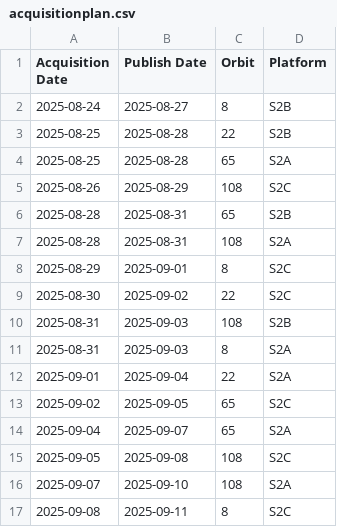
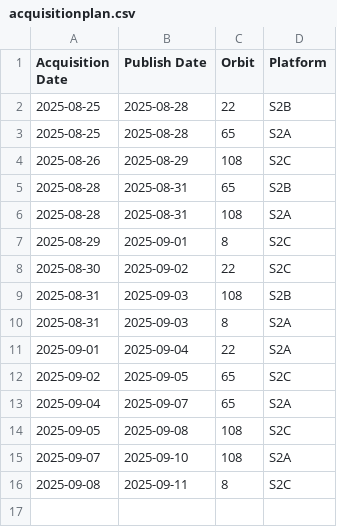
Before and after one commit to swisstopo/topo-satromo, a CSV file: tools/acquisitionplan.csv, drawn as a sheet; the diff names each change by its address in the sheet, - before the commit and + after, or states it on an @@ line.

Commit message:
Tools files done

```diff
--- a/tools/acquisitionplan.csv
+++ b/tools/acquisitionplan.csv
-row 2: 2025-08-24 | 2025-08-27 | 8 | S2B
```
Also changed, not shown: tools/available_ch.swisstopo.swisseo_vhi_v100.csv, tools/last_updates.csv, 1 other file.
